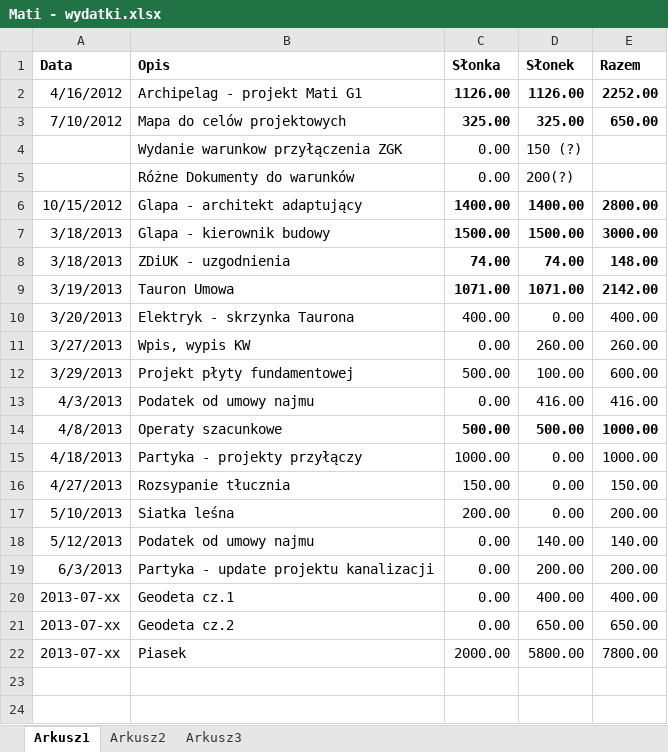
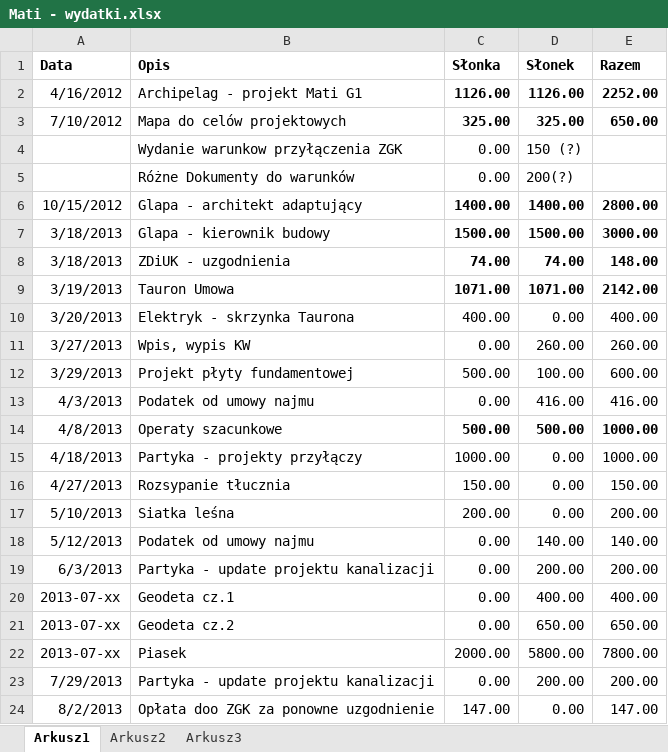
Before and after one commit to bajo2000/mati-sloncowati, an Excel workbook: plan/Mati - wydatki.xlsx, sheet Arkusz1, drawn as a sheet; values as stored, in another font and other column widths than the file's, no borders; the diff names each change by its address in the sheet, - before the commit and + after, or states it on an @@ line.

Commit message:
Partyka, ZGK

```diff
--- a/plan/Mati - wydatki.xlsx (sheet Arkusz1)
+++ b/plan/Mati - wydatki.xlsx (sheet Arkusz1)
+row 23: 7/29/2013 | Partyka - update projektu kanalizacji | 0.00 | 200.00 | 200.00
+row 24: 8/2/2013 | Opłata doo ZGK za ponowne uzgodnienie | 147.00 | 0.00 | 147.00
```
